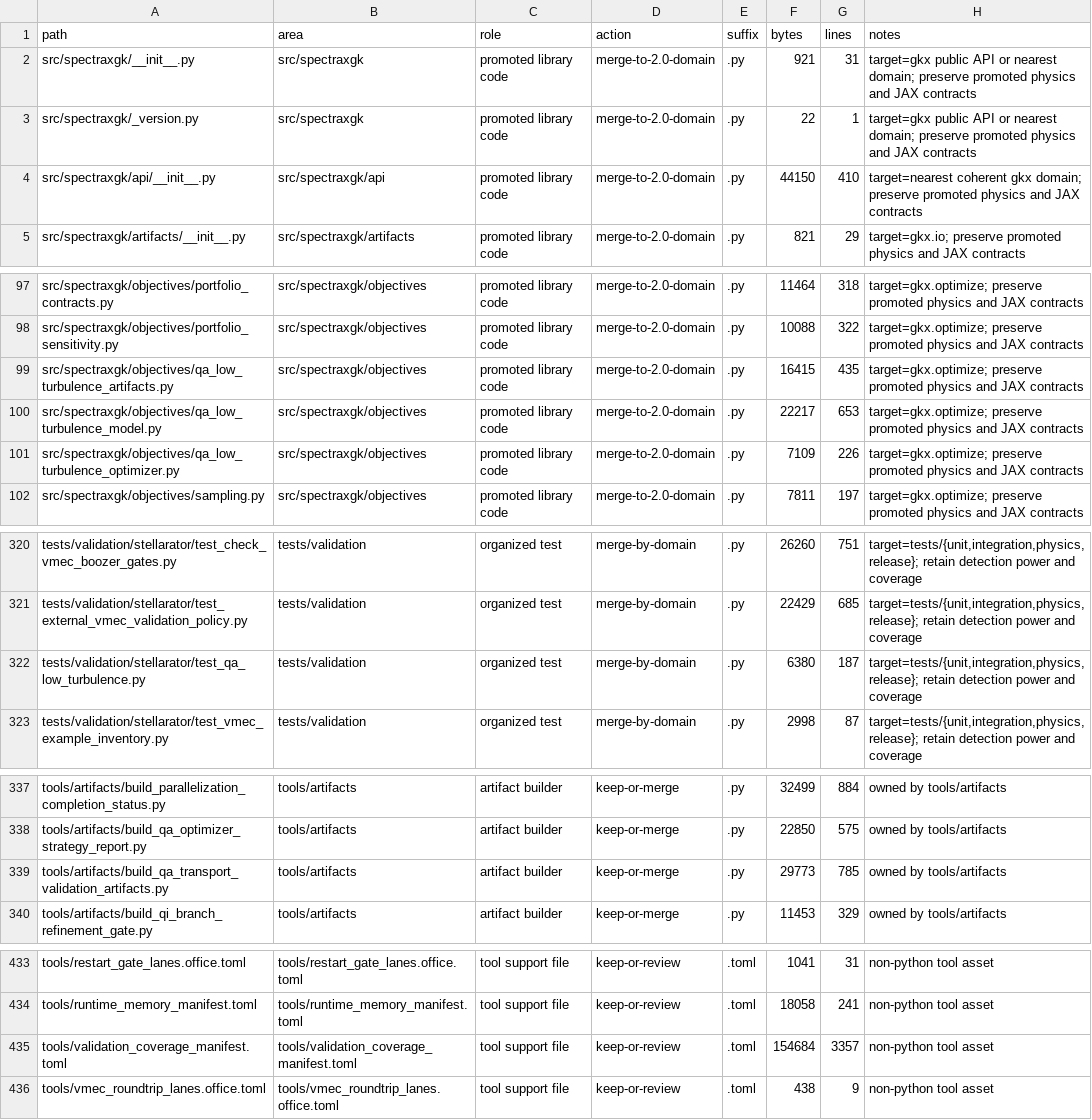
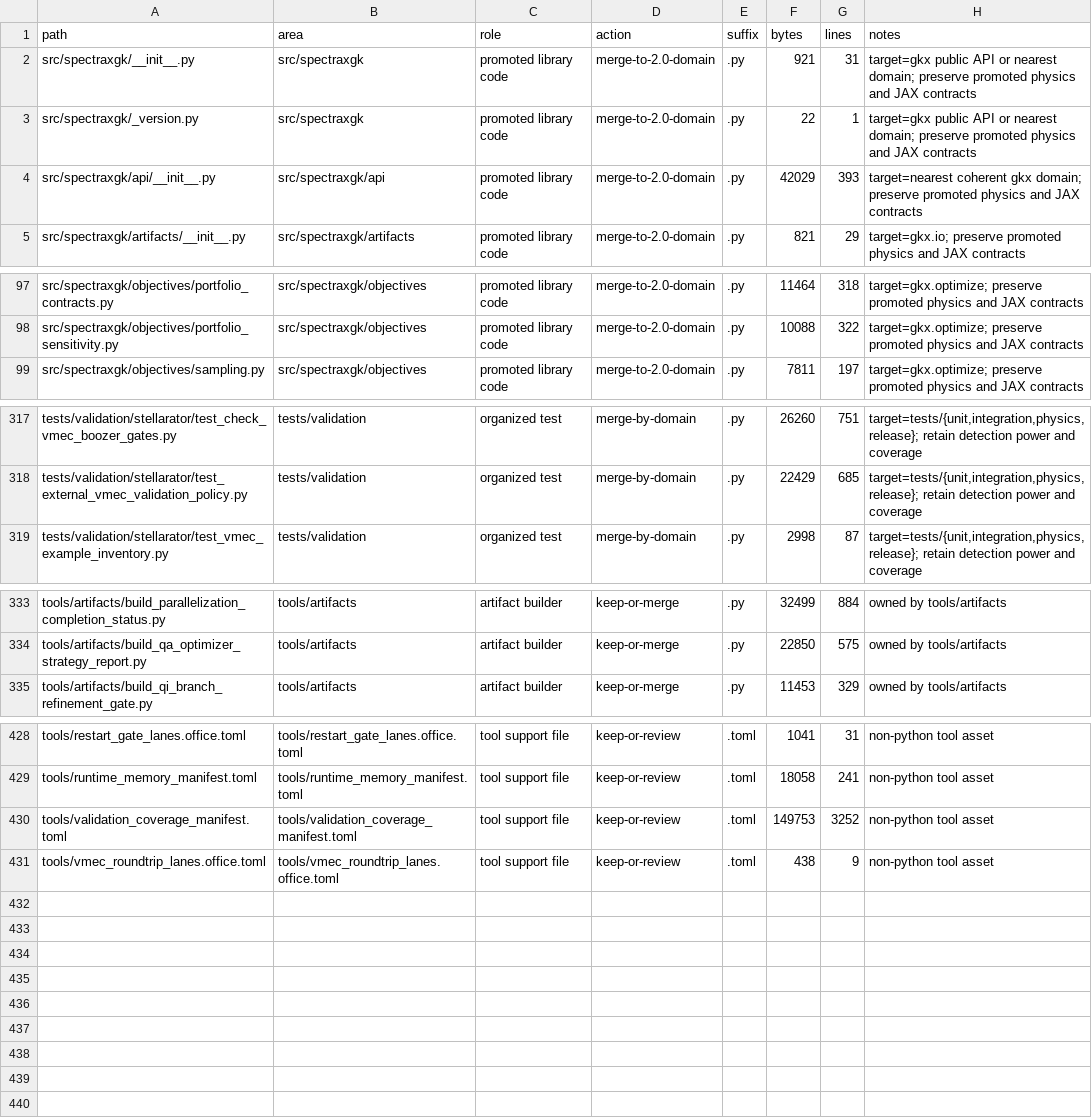
Before and after one commit to uwplasma/SPECTRAX-GK, a CSV file: scripts/gkx_2_code_inventory.csv, drawn as a sheet; only a part is shown, gaps mark what is left out.

Commit message:
Remove synthetic QA turbulence lane

```diff
--- a/scripts/gkx_2_code_inventory.csv
+++ b/scripts/gkx_2_code_inventory.csv
@@ -3,3 +3,3 @@ src/spectraxgk/__init__.py,src/spectraxgk,promoted library code,merge-to-2.0-dom
 src/spectraxgk/_version.py,src/spectraxgk,promoted library code,merge-to-2.0-domain,.py,22,1,target=gkx public API or nearest domain; preserve promoted physics and JAX contracts
-src/spectraxgk/api/__init__.py,src/spectraxgk/api,promoted library code,merge-to-2.0-domain,.py,44150,410,target=nearest coherent gkx domain; preserve promoted physics and JAX contracts
+src/spectraxgk/api/__init__.py,src/spectraxgk/api,promoted library code,merge-to-2.0-domain,.py,42029,393,target=nearest coherent gkx domain; preserve promoted physics and JAX contracts
 src/spectraxgk/artifacts/__init__.py,src/spectraxgk/artifacts,promoted library code,merge-to-2.0-domain,.py,821,29,target=gkx.io; preserve promoted physics and JAX contracts
@@ -98,5 +98,2 @@ src/spectraxgk/objectives/portfolio_contracts.py,src/spectraxgk/objectives,promo
 src/spectraxgk/objectives/portfolio_sensitivity.py,src/spectraxgk/objectives,promoted library code,merge-to-2.0-domain,.py,10088,322,target=gkx.optimize; preserve promoted physics and JAX contracts
-src/spectraxgk/objectives/qa_low_turbulence_artifacts.py,src/spectraxgk/objectives,promoted library code,merge-to-2.0-domain,.py,16415,435,target=gkx.optimize; preserve promoted physics and JAX contracts
-src/spectraxgk/objectives/qa_low_turbulence_model.py,src/spectraxgk/objectives,promoted library code,merge-to-2.0-domain,.py,22217,653,target=gkx.optimize; preserve promoted physics and JAX contracts
-src/spectraxgk/objectives/qa_low_turbulence_optimizer.py,src/spectraxgk/objectives,promoted library code,merge-to-2.0-domain,.py,7109,226,target=gkx.optimize; preserve promoted physics and JAX contracts
 src/spectraxgk/objectives/sampling.py,src/spectraxgk/objectives,promoted library code,merge-to-2.0-domain,.py,7811,197,target=gkx.optimize; preserve promoted physics and JAX contracts
@@ -321,3 +318,2 @@ tests/validation/stellarator/test_check_vmec_boozer_gates.py,tests/validation,or
 tests/validation/stellarator/test_external_vmec_validation_policy.py,tests/validation,organized test,merge-by-domain,.py,22429,685,"target=tests/{unit,integration,physics,release}; retain detection power and coverage"
-tests/validation/stellarator/test_qa_low_turbulence.py,tests/validation,organized test,merge-by-domain,.py,6380,187,"target=tests/{unit,integration,physics,release}; retain detection power and coverage"
 tests/validation/stellarator/test_vmec_example_inventory.py,tests/validation,organized test,merge-by-domain,.py,2998,87,"target=tests/{unit,integration,physics,release}; retain detection power and coverage"
@@ -338,3 +334,2 @@ tools/artifacts/build_parallelization_completion_status.py,tools/artifacts,artif
 tools/artifacts/build_qa_optimizer_strategy_report.py,tools/artifacts,artifact builder,keep-or-merge,.py,22850,575,owned by tools/artifacts
-tools/artifacts/build_qa_transport_validation_artifacts.py,tools/artifacts,artifact builder,keep-or-merge,.py,29773,785,owned by tools/artifacts
 tools/artifacts/build_qi_branch_refinement_gate.py,tools/artifacts,artifact builder,keep-or-merge,.py,11453,329,owned by tools/artifacts
@@ -434,3 +429,3 @@ tools/restart_gate_lanes.office.toml,tools/restart_gate_lanes.office.toml,tool s
 tools/runtime_memory_manifest.toml,tools/runtime_memory_manifest.toml,tool support file,keep-or-review,.toml,18058,241,non-python tool asset
-tools/validation_coverage_manifest.toml,tools/validation_coverage_manifest.toml,tool support file,keep-or-review,.toml,154684,3357,non-python tool asset
+tools/validation_coverage_manifest.toml,tools/validation_coverage_manifest.toml,tool support file,keep-or-review,.toml,149753,3252,non-python tool asset
 tools/vmec_roundtrip_lanes.office.toml,tools/vmec_roundtrip_lanes.office.toml,tool support file,keep-or-review,.toml,438,9,non-python tool asset
```
Also changed, not shown: 21 other files.
